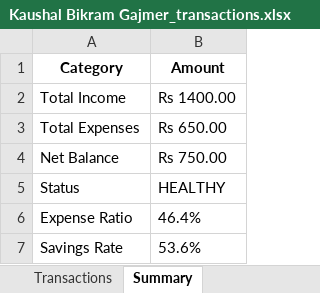
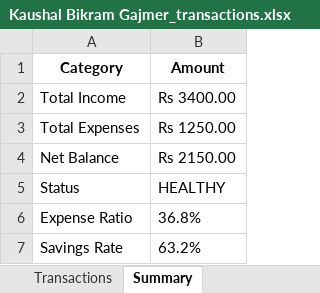
Before and after one commit to KaushallB/WealthWise, an Excel workbook: Offlinereports/reports/Kaushal Bikram Gajmer_transactions.xlsx, sheet Summary, drawn as a sheet; values as stored, in another font and other column widths than the file's, no borders; the diff names each change by its address in the sheet, - before the commit and + after, or states it on an @@ line.

```diff
--- a/Offlinereports/reports/Kaushal Bikram Gajmer_transactions.xlsx (sheet Summary)
+++ b/Offlinereports/reports/Kaushal Bikram Gajmer_transactions.xlsx (sheet Summary)
-B2 (Amount): Rs 1400.00
+B2 (Amount): Rs 3400.00
-B3 (Amount): Rs 650.00
+B3 (Amount): Rs 1250.00
-B4 (Amount): Rs 750.00
+B4 (Amount): Rs 2150.00
-B6 (Amount): 46.4%
+B6 (Amount): 36.8%
-B7 (Amount): 53.6%
+B7 (Amount): 63.2%
```
Also changed, not shown: sheet Transactions, 12 other files.
